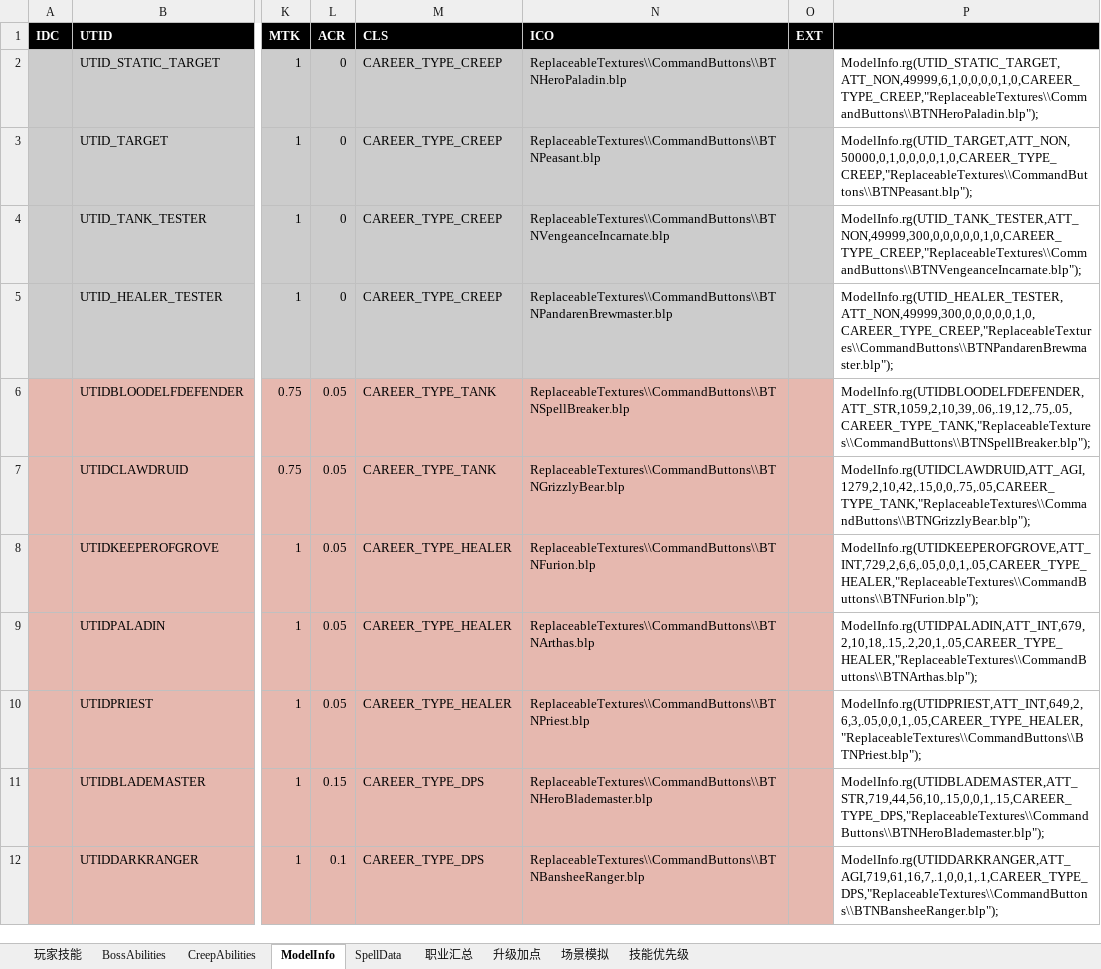
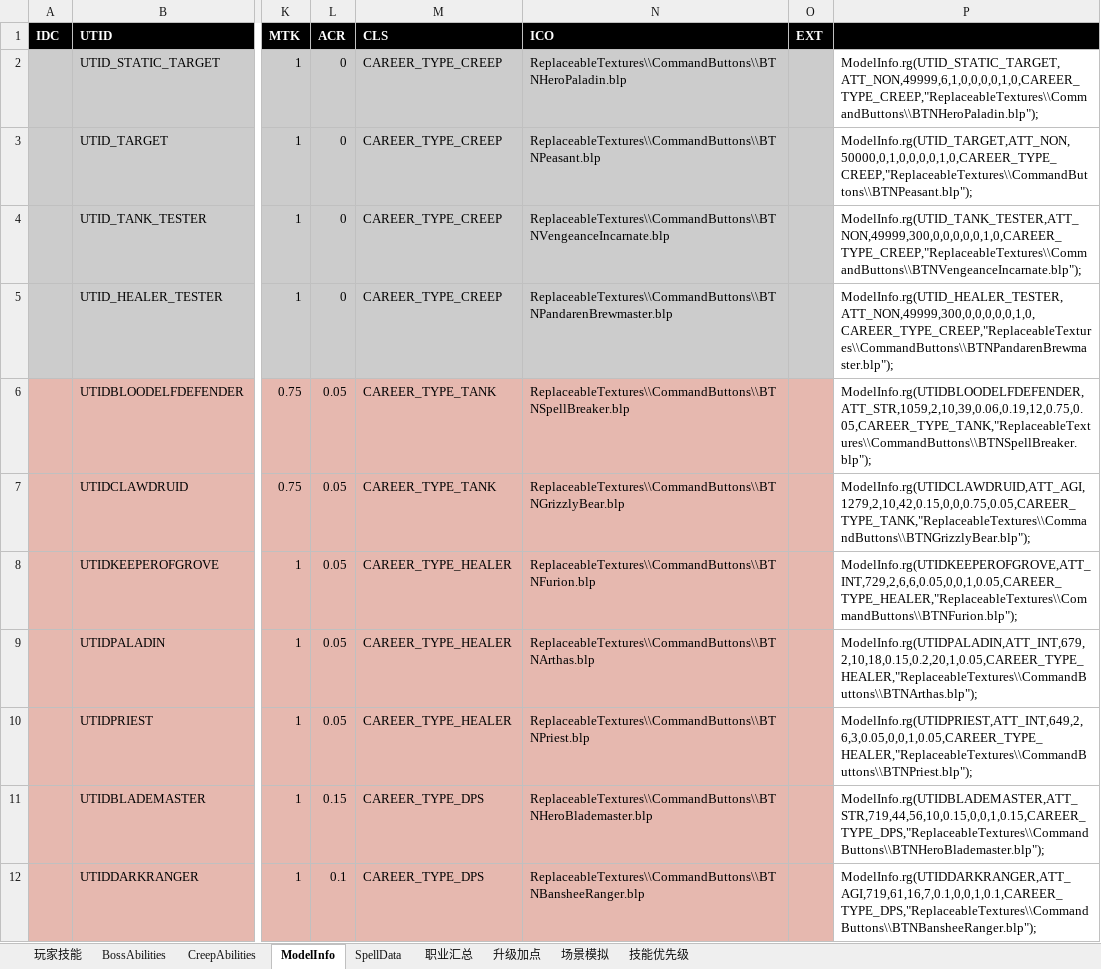
Before and after one commit to yatyricky/Zulaman-WE, an Excel workbook: dev/Abilities.xlsm, sheet ModelInfo, drawn as a sheet; only a part is shown, gaps mark what is left out; values as stored, in another font and other column widths than the file's, no borders; the diff covers the shown part only; the diff names each change by its address in the sheet, - before the commit and + after, or states it on an @@ line.

```diff
--- a/dev/Abilities.xlsm (sheet ModelInfo)
+++ b/dev/Abilities.xlsm (sheet ModelInfo)
-P6: ModelInfo.rg(UTIDBLOODELFDEFENDER,ATT_STR,1059,2,10,39,.06,.19,12,.75,.05,CAREER_TYPE_TANK,"ReplaceableTextures\\CommandButtons\\BTNSpellBreaker.blp");
+P6: ModelInfo.rg(UTIDBLOODELFDEFENDER,ATT_STR,1059,2,10,39,0.06,0.19,12,0.75,0.05,CAREER_TYPE_TANK,"ReplaceableTextures\\CommandButtons\\BTNSpellBreaker.blp");
-P7: ModelInfo.rg(UTIDCLAWDRUID,ATT_AGI,1279,2,10,42,.15,0,0,.75,.05,CAREER_TYPE_TANK,"ReplaceableTextures\\CommandButtons\\BTNGrizzlyBear.blp");
+P7: ModelInfo.rg(UTIDCLAWDRUID,ATT_AGI,1279,2,10,42,0.15,0,0,0.75,0.05,CAREER_TYPE_TANK,"ReplaceableTextures\\CommandButtons\\BTNGrizzlyBear.blp");
-P8: ModelInfo.rg(UTIDKEEPEROFGROVE,ATT_INT,729,2,6,6,.05,0,0,1,.05,CAREER_TYPE_HEALER,"ReplaceableTextures\\CommandButtons\\BTNFurion.blp");
+P8: ModelInfo.rg(UTIDKEEPEROFGROVE,ATT_INT,729,2,6,6,0.05,0,0,1,0.05,CAREER_TYPE_HEALER,"ReplaceableTextures\\CommandButtons\\BTNFurion.blp");
-P9: ModelInfo.rg(UTIDPALADIN,ATT_INT,679,2,10,18,.15,.2,20,1,.05,CAREER_TYPE_HEALER,"ReplaceableTextures\\CommandButtons\\BTNArthas.blp");
+P9: ModelInfo.rg(UTIDPALADIN,ATT_INT,679,2,10,18,0.15,0.2,20,1,0.05,CAREER_TYPE_HEALER,"ReplaceableTextures\\CommandButtons\\BTNArthas.blp");
-P10: ModelInfo.rg(UTIDPRIEST,ATT_INT,649,2,6,3,.05,0,0,1,.05,CAREER_TYPE_HEALER,"ReplaceableTextures\\CommandButtons\\BTNPriest.blp");
+P10: ModelInfo.rg(UTIDPRIEST,ATT_INT,649,2,6,3,0.05,0,0,1,0.05,CAREER_TYPE_HEALER,"ReplaceableTextures\\CommandButtons\\BTNPriest.blp");
-P11: ModelInfo.rg(UTIDBLADEMASTER,ATT_STR,719,44,56,10,.15,0,0,1,.15,CAREER_TYPE_DPS,"ReplaceableTextures\\CommandButtons\\BTNHeroBlademaster.blp");
+P11: ModelInfo.rg(UTIDBLADEMASTER,ATT_STR,719,44,56,10,0.15,0,0,1,0.15,CAREER_TYPE_DPS,"ReplaceableTextures\\CommandButtons\\BTNHeroBlademaster.blp");
-P12: ModelInfo.rg(UTIDDARKRANGER,ATT_AGI,719,61,16,7,.1,0,0,1,.1,CAREER_TYPE_DPS,"ReplaceableTextures\\CommandButtons\\BTNBansheeRanger.blp");
+P12: ModelInfo.rg(UTIDDARKRANGER,ATT_AGI,719,61,16,7,0.1,0,0,1,0.1,CAREER_TYPE_DPS,"ReplaceableTextures\\CommandButtons\\BTNBansheeRanger.blp");
```
Also changed, not shown: 38 edited cells elsewhere in this sheet, sheet 玩家技能, 8 other files.
